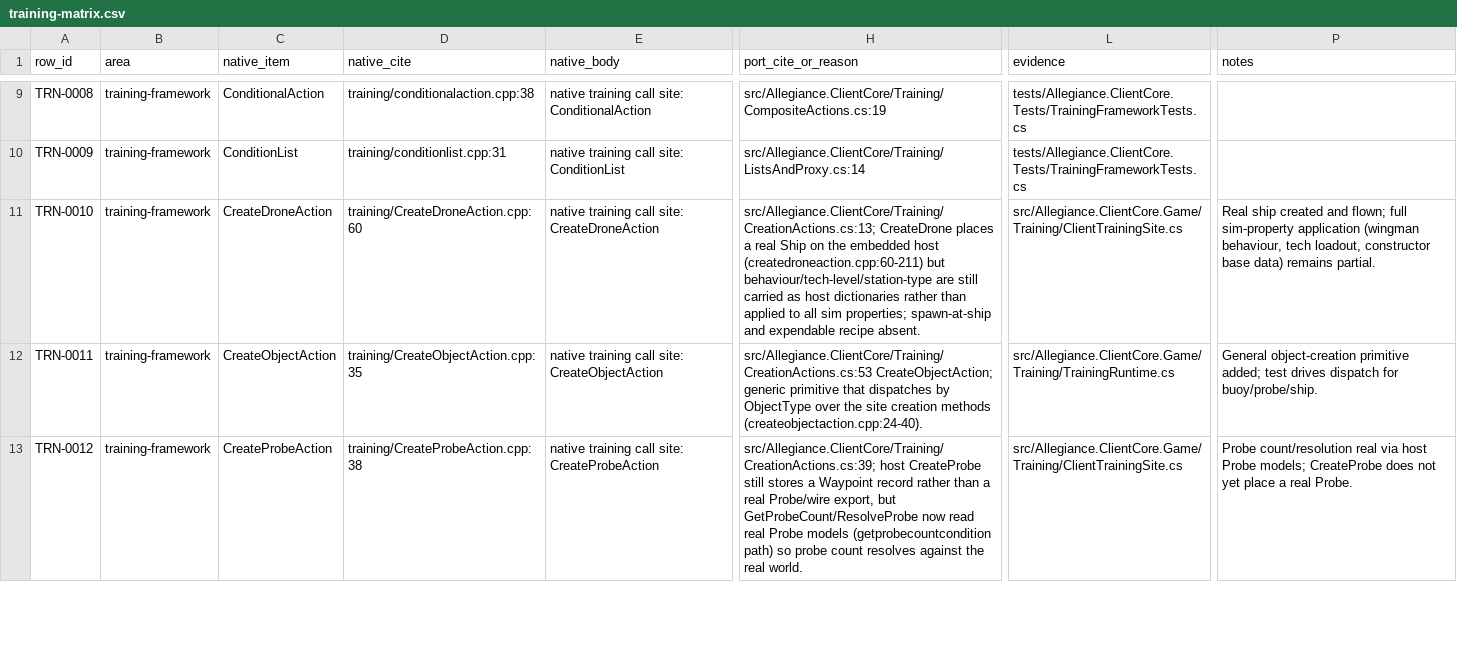
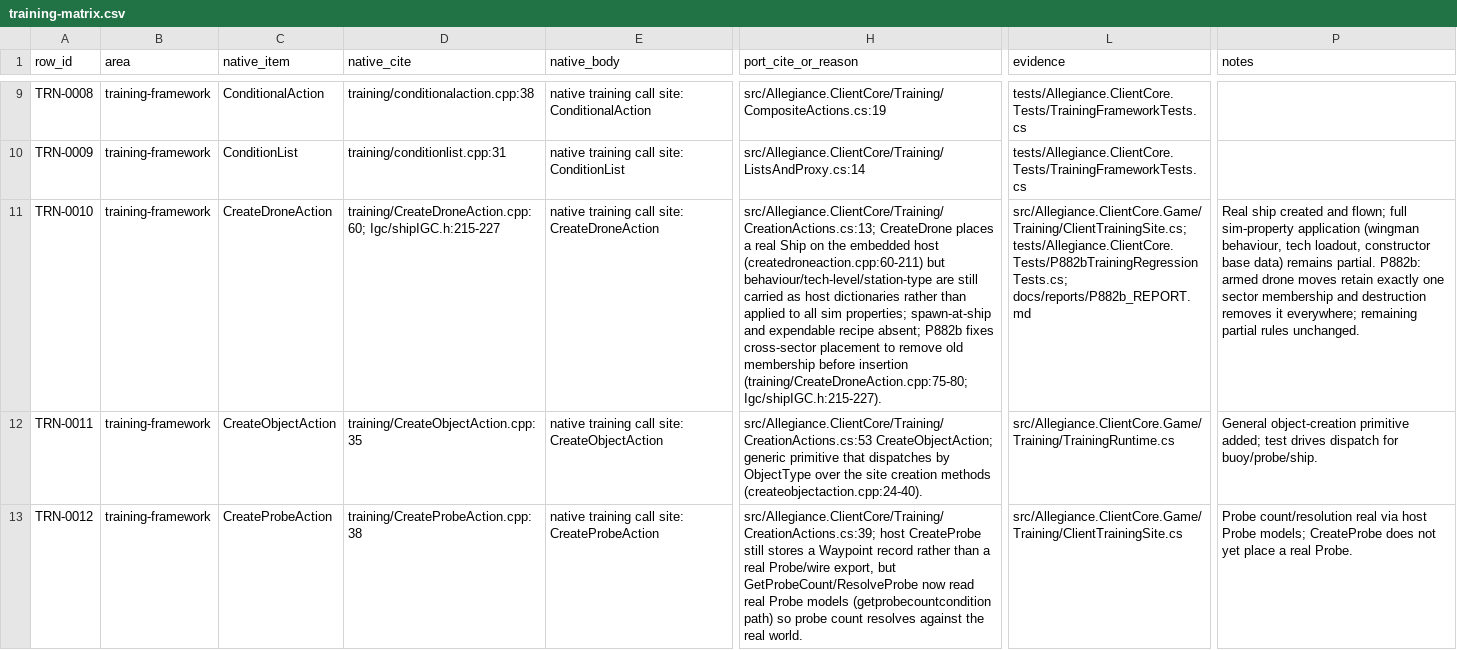
Before and after one commit to dominusbelial/AllegianceCore-public, a CSV file: docs/parity/training-matrix.csv, drawn as a sheet; only a part is shown, gaps mark what is left out; the diff names each change by its address in the sheet, - before the commit and + after, or states it on an @@ line.

```diff
--- a/docs/parity/training-matrix.csv
+++ b/docs/parity/training-matrix.csv
-D11 (native_cite): training/CreateDroneAction.cpp:60
+D11 (native_cite): training/CreateDroneAction.cpp:60; Igc/shipIGC.h:215-227
-H11 (port_cite_or_reason): …expendable recipe absent.
+H11 (port_cite_or_reason): …expendable recipe absent; P882b fixes cross-sector placement to remove old membership before insertion (training/CreateDroneAction.cpp:75-80; Igc/shipIGC.h:215-227).
-L11 (evidence): src/Allegiance.ClientCore.Game/Training/ClientTrainingSite.cs
+L11 (evidence): src/Allegiance.ClientCore.Game/Training/ClientTrainingSite.cs; tests/Allegiance.ClientCore.Tests/P882bTrainingRegressionTests.cs; docs/reports/P882b_REPORT.md
-P11 (notes): …remains partial.
+P11 (notes): …remains partial. P882b: armed drone moves retain exactly one sector membership and destruction removes it everywhere; remaining partial rules unchanged.
```
Also changed, not shown: 12 other files.
